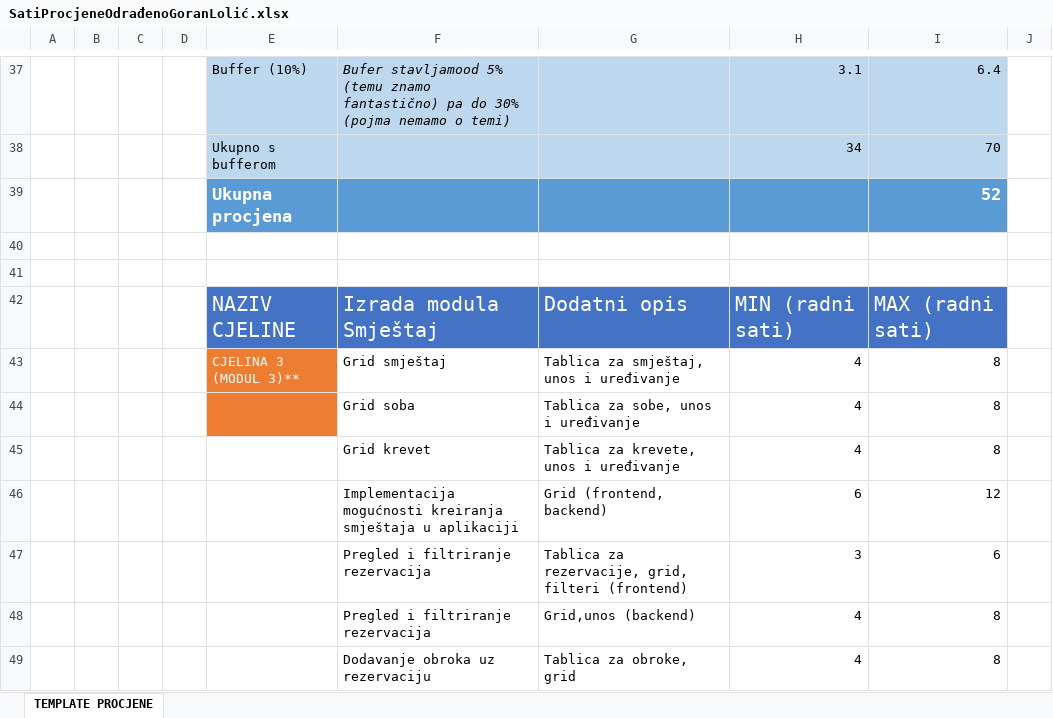
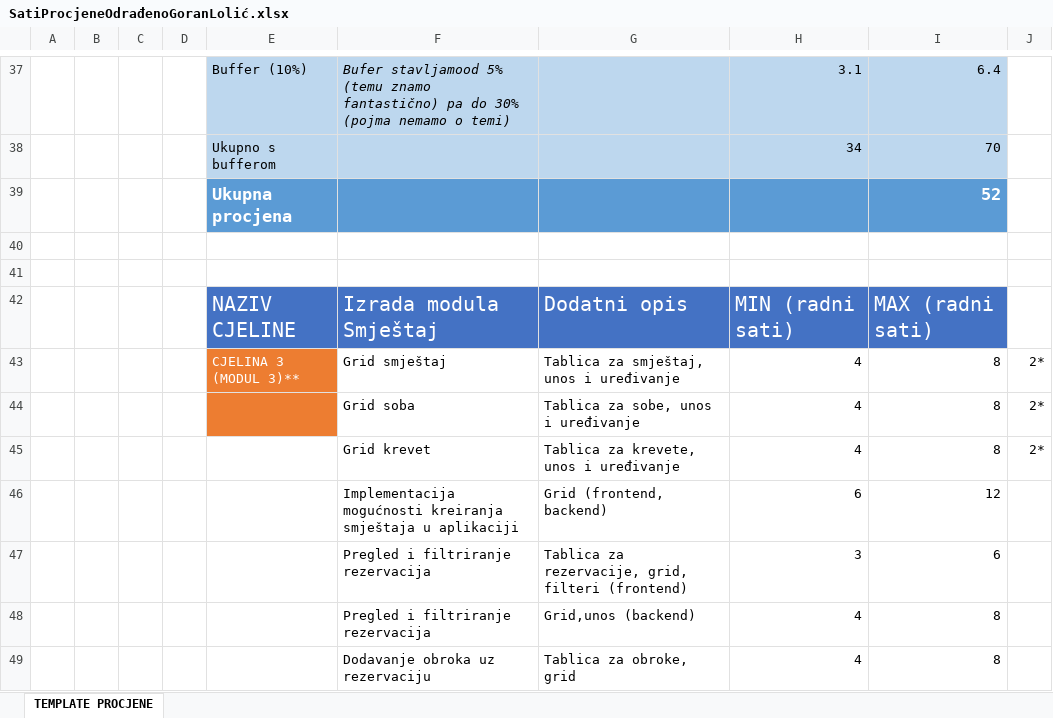
Before and after one commit to glolic1/ProjectCaritas, an Excel workbook: SatiProcjeneOdrađenoGoranLolić.xlsx, sheet TEMPLATE PROCJENE, drawn as a sheet; only a part is shown, gaps mark what is left out; values as stored, in another font and other column widths than the file's, no borders; the diff names each change by its address in the sheet, - before the commit and + after, or states it on an @@ line.

```diff
--- a/SatiProcjeneOdrađenoGoranLolić.xlsx (sheet TEMPLATE PROCJENE)
+++ b/SatiProcjeneOdrađenoGoranLolić.xlsx (sheet TEMPLATE PROCJENE)
-J43:J45: (empty)
+J43:J45: 2*
```
Also changed, not shown: 31 other files.
